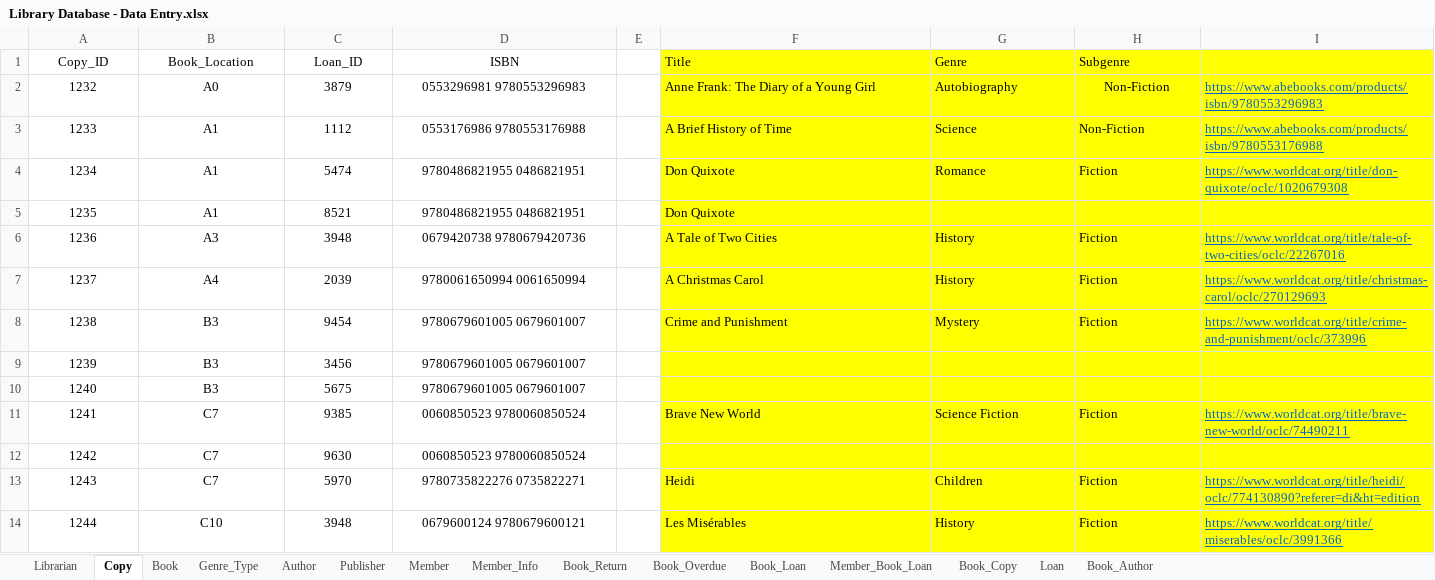
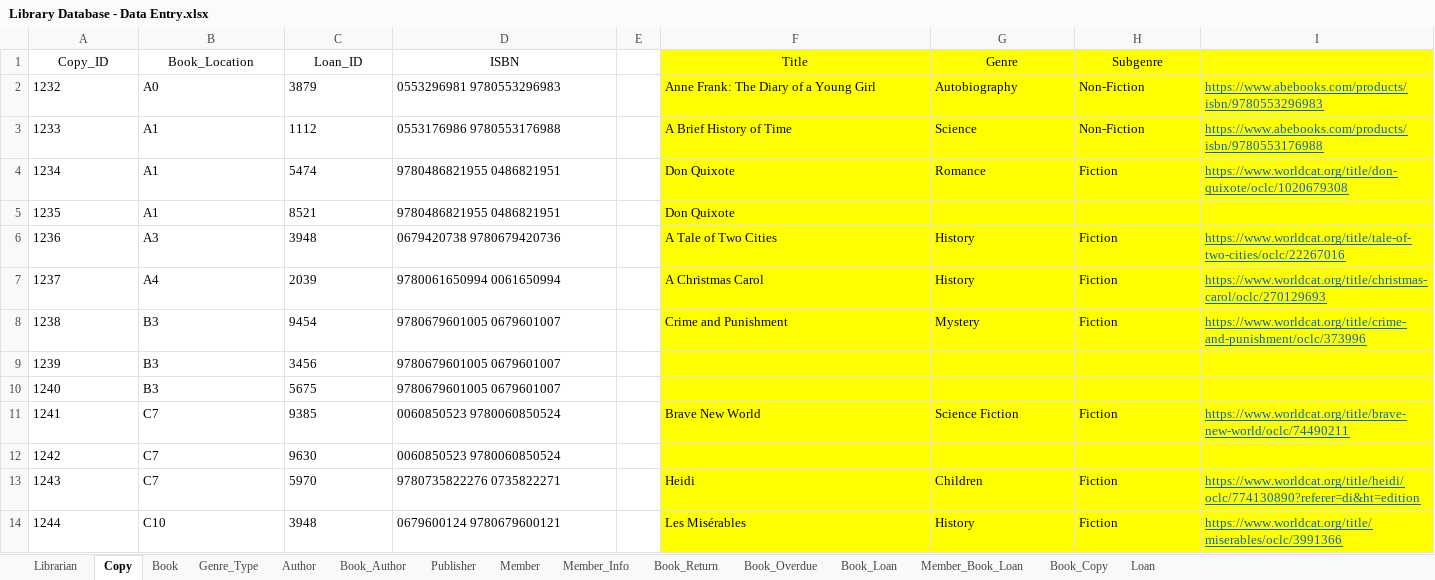
Before and after one commit to shivanidedhia/LibraryDatabaseSQL, an Excel workbook: Library Database - Data Entry.xlsx, sheet Copy, drawn as a sheet; only a part is shown; values as stored, in another font and other column widths than the file's, no borders; the diff covers the shown part only; the diff names each change by its address in the sheet, - before the commit and + after, or states it on an @@ line.

```diff
--- a/Library Database - Data Entry.xlsx (sheet Copy)
+++ b/Library Database - Data Entry.xlsx (sheet Copy)
@@ sheet tab order changed: Librarian | Copy | Book | Genre_Type | Author | Book_Author | Publisher | Member | Member_Info | Book_Return | Book_Overdue | Book_Loan | Member_Book_Loan | Book_Copy | Loan @@
-F1:H1 alignment: left
+F1:H1 alignment: center
-A2:D14 alignment: center
+A2:D14 alignment: left
-H2 alignment: center
+H2 alignment: left
```
Also changed, not shown: cell formats elsewhere in this sheet, sheet Book, sheet Librarian, sheet Genre_Type, sheet Book_Copy, sheet Loan, sheet Member_Book_Loan.
